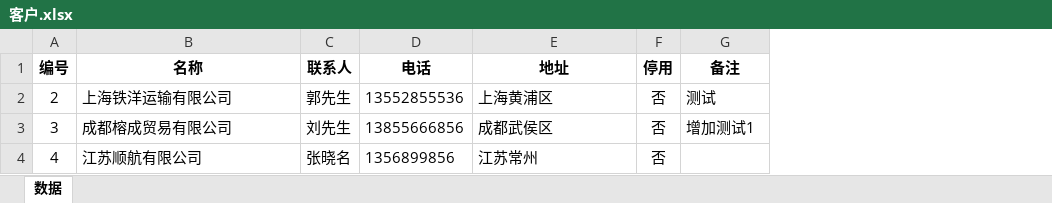
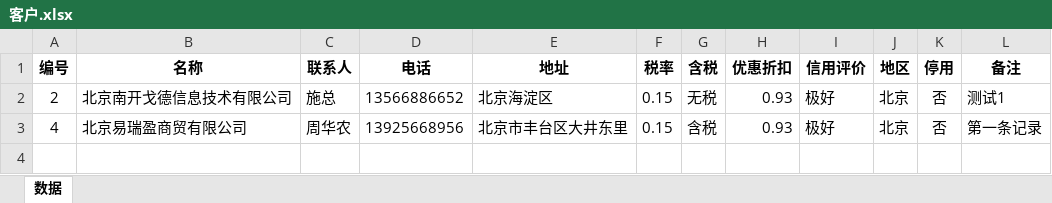
Before and after one commit to samlink/wx_stock, an Excel workbook: download/客户.xlsx, sheet 数据, drawn as a sheet; values as stored, in another font and other column widths than the file's, no borders; removed rows and columns are numbered as before the commit, all else as after; the diff names each change by its address in the sheet, - before the commit and + after, or states it on an @@ line.

```diff
--- a/download/客户.xlsx (sheet 数据)
+++ b/download/客户.xlsx (sheet 数据)
+column F (税率), rows 2-3: 0.15 | 0.15
+column G (含税), rows 2-3: 无税 | 含税
+column H (优惠折扣), rows 2-3: 0.93 | 0.93
+column I (信用评价), rows 2-3: 极好 | 极好
+column J (地区), rows 2-3: 北京 | 北京
-B2 (名称): 上海铁洋运输有限公司
+B2 (名称): 北京南开戈德信息技术有限公司
-C2 (联系人): 郭先生
+C2 (联系人): 施总
-D2 (电话): 13552855536
+D2 (电话): 13566886652
-E2 (地址): 上海黄浦区
+E2 (地址): 北京海淀区
-L2 (备注): 测试
+L2 (备注): 测试1
-row 3: 3 | 成都榕成贸易有限公司 | 刘先生 | 13855666856 | 成都武侯区 | 否 | 增加测试1
-B3 (名称): 江苏顺航有限公司
+B3 (名称): 北京易瑞盈商贸有限公司
-C3 (联系人): 张晓名
+C3 (联系人): 周华农
-D3 (电话): 1356899856
+D3 (电话): 13925668956
-E3 (地址): 江苏常州
+E3 (地址): 北京市丰台区大井东里
-L3 (备注): (empty)
+L3 (备注): 第一条记录
```
Also changed, not shown: download/供应商.xlsx, upload/upload_in.xlsx, 3 other files.
